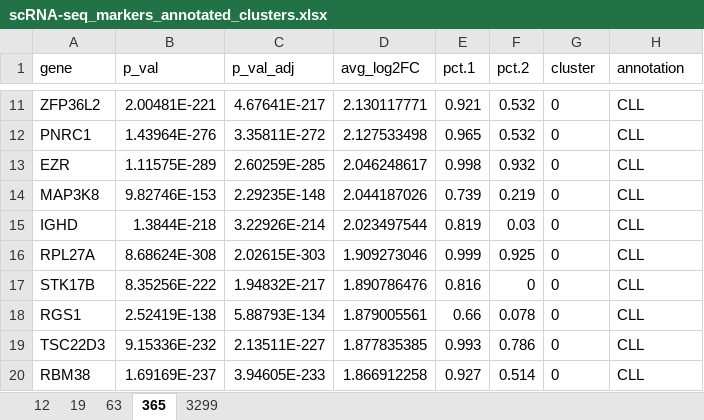
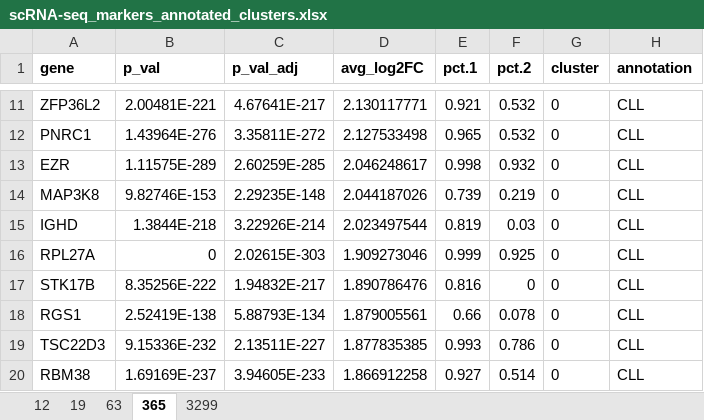
Before and after one commit to massonix/richter_transformation, an Excel workbook: results/tables/paper/scRNA-seq_markers_annotated_clusters.xlsx, sheet 365, drawn as a sheet; only a part is shown, gaps mark what is left out; values as stored, in another font and other column widths than the file's, no borders; the diff names each change by its address in the sheet, - before the commit and + after, or states it on an @@ line.

```diff
--- a/results/tables/paper/scRNA-seq_markers_annotated_clusters.xlsx (sheet 365)
+++ b/results/tables/paper/scRNA-seq_markers_annotated_clusters.xlsx (sheet 365)
-A1:H1 bold: off
+A1:H1 bold: on
-B16 (p_val): 8.68624E-308
+B16 (p_val): 0
```
Also changed, not shown: sheet 12, sheet 3299, sheet 63, sheet 19, 3 other files.
